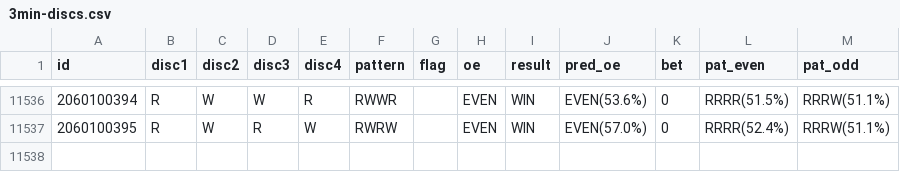
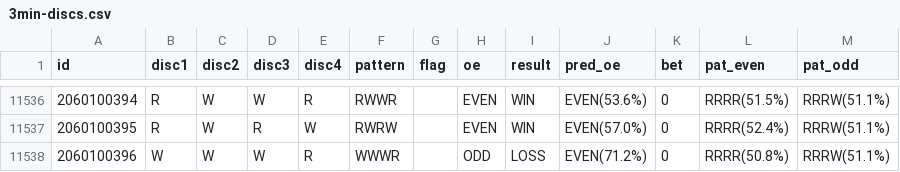
Before and after one commit to NuwanWimalasooriya/fxapp-predictions, a CSV file: data/3min-discs.csv, drawn as a sheet; only a part is shown, gaps mark what is left out; the diff names each change by its address in the sheet, - before the commit and + after, or states it on an @@ line.

```diff
--- a/data/3min-discs.csv
+++ b/data/3min-discs.csv
+row 11538: 2060100396 | W | W | W | R | WWWR |  | ODD | LOSS | EVEN(71.2%) | 0 | RRRR(50.8%) | RRRW(51.1%)
```
Also changed, not shown: 1 other file.
